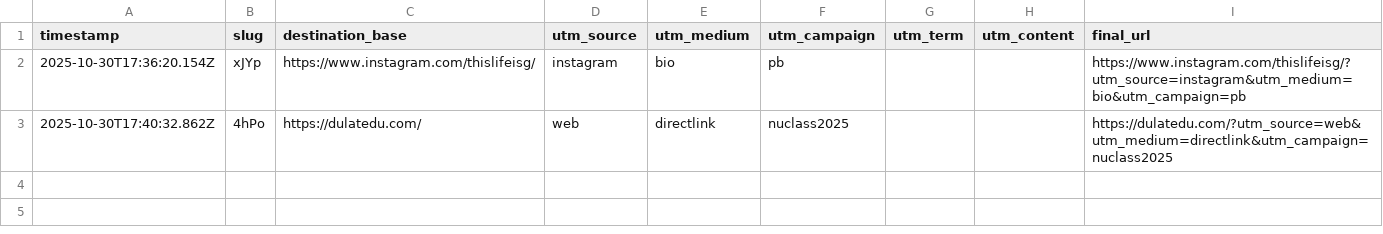
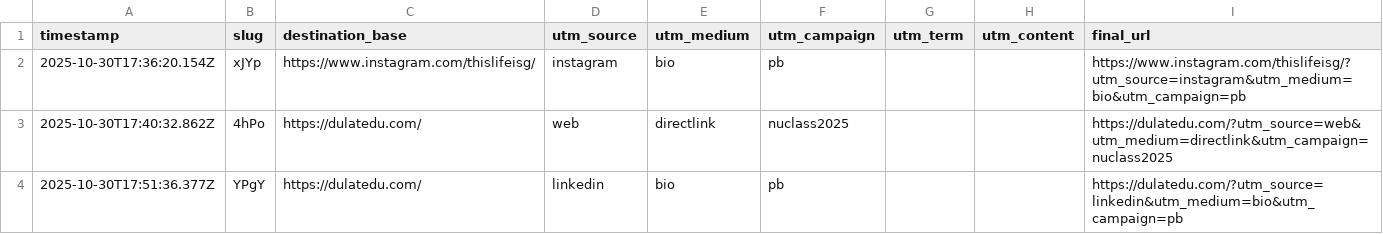
Before and after one commit to dulatirzhanov/godulatedu, a CSV file: data/links.csv, drawn as a sheet; the diff names each change by its address in the sheet, - before the commit and + after, or states it on an @@ line.

Commit message:
append CSV for YPgY

```diff
--- a/data/links.csv
+++ b/data/links.csv
+row 4: 2025-10-30T17:51:36.377Z | YPgY | https://dulatedu.com/ | linkedin | bio | pb |  |  | https://dulatedu.com/?utm_source=linkedin&utm_medium=bio&utm_campaign=pb
```
